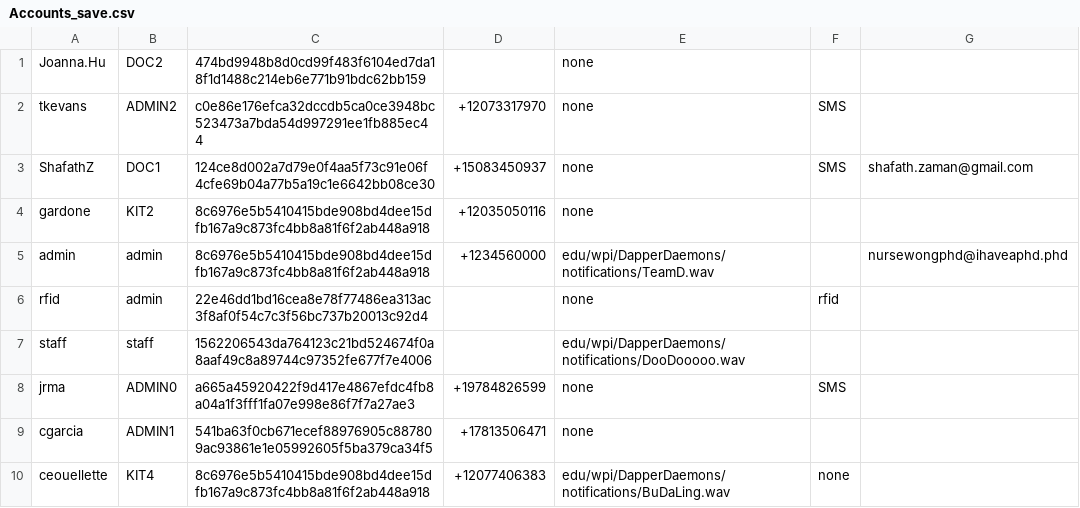
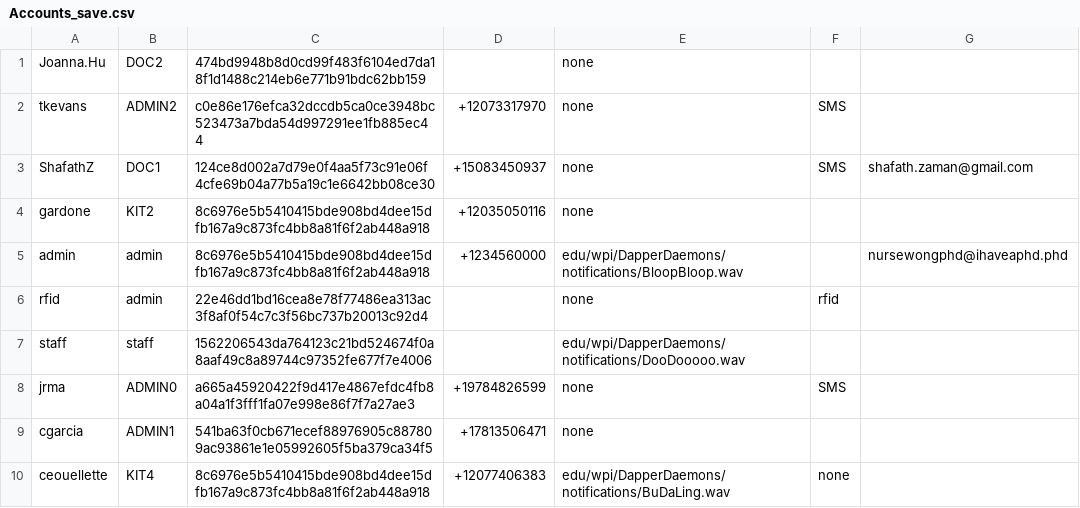
Before and after one commit to CS3733-D22-Team-D/CS3733-D22-Team-D-Application, a CSV file: Accounts_save.csv, drawn as a sheet.

```diff
--- a/Accounts_save.csv
+++ b/Accounts_save.csv
@@ -4,3 +4,3 @@ ShafathZ,DOC1,124ce8d002a7d79e0f4aa5f73c91e06f4cfe69b04a77b5a19c1e6642bb08ce30,+
 gardone,KIT2,8c6976e5b5410415bde908bd4dee15dfb167a9c873fc4bb8a81f6f2ab448a918,+12035050116,none,,
-admin,admin,8c6976e5b5410415bde908bd4dee15dfb167a9c873fc4bb8a81f6f2ab448a918,+1234560000,edu/wpi/DapperDaemons/notifications/TeamD.wav,,nursewongphd@ihaveaphd.phd
+admin,admin,8c6976e5b5410415bde908bd4dee15dfb167a9c873fc4bb8a81f6f2ab448a918,+1234560000,edu/wpi/DapperDaemons/notifications/BloopBloop.wav,,nursewongphd@ihaveaphd.phd
 rfid,admin,22e46dd1bd16cea8e78f77486ea313ac3f8af0f54c7c3f56bc737b20013c92d4,,none,rfid,
```
Also changed, not shown: LabRequest_save.csv, 2 other files.
